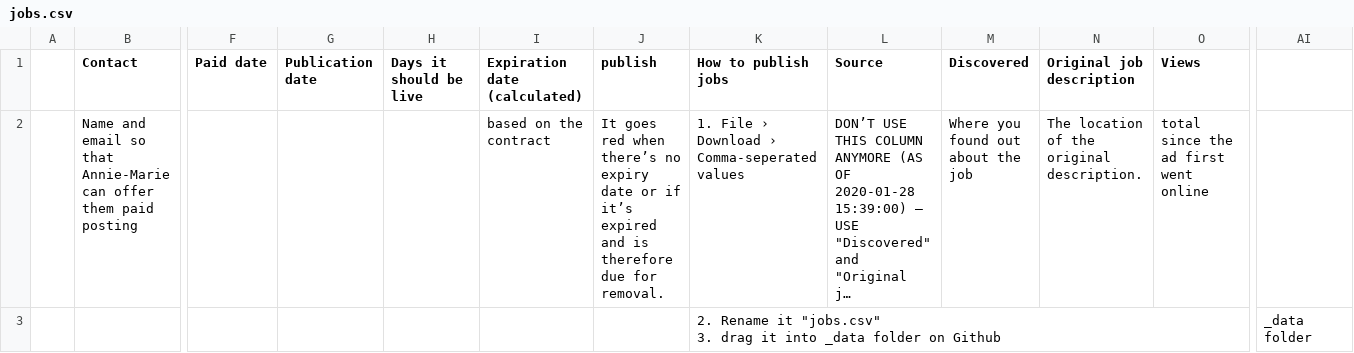
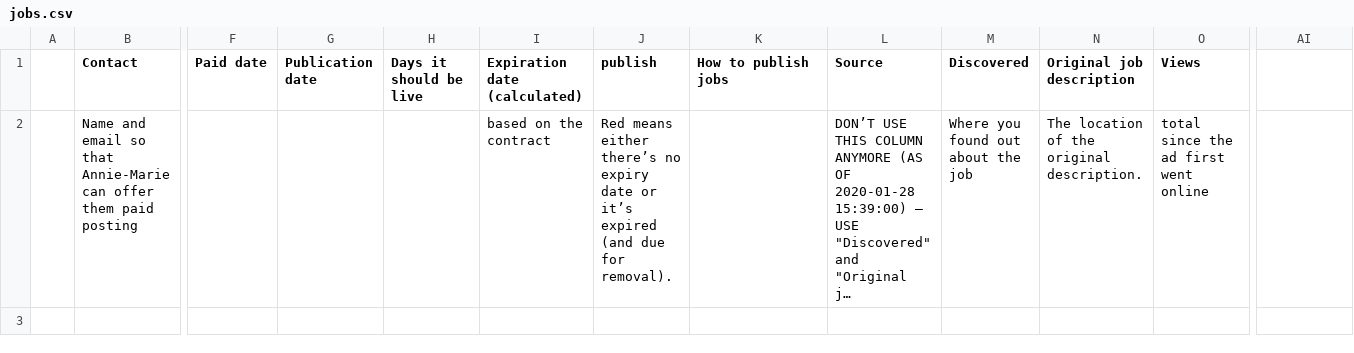
Before and after one commit to dannyhope/uxbrighton, a CSV file: _data/jobs.csv, drawn as a sheet; only a part is shown, gaps mark what is left out; long unchanged cells end in …; rows hold the shown columns only; ↵ is a line break in a cell; the diff covers the shown part only; the diff names each change by its address in the sheet, - before the commit and + after, or states it on an @@ line.

Commit message:
30 Jan 2020 mark down errors

```diff
--- a/_data/jobs.csv
+++ b/_data/jobs.csv
-J2 (publish): It goes red when there’s no expiry date or if it’s expired and is therefore due for removal.
+J2 (publish): Red means either there’s no expiry date or it’s expired (and due for removal).
-K2 (How to publish jobs): 1. File › Download › Comma-seperated values
+K2 (How to publish jobs): (empty)
-row 3:  |  |  |  |  |  |  | 2. Rename it "jobs.csv" ↵ 3. drag it into _data folder on Github |  |  |  |  | _data folder
+row 3: (empty)
```
Also changed, not shown: 3 edited cells elsewhere in this file.
